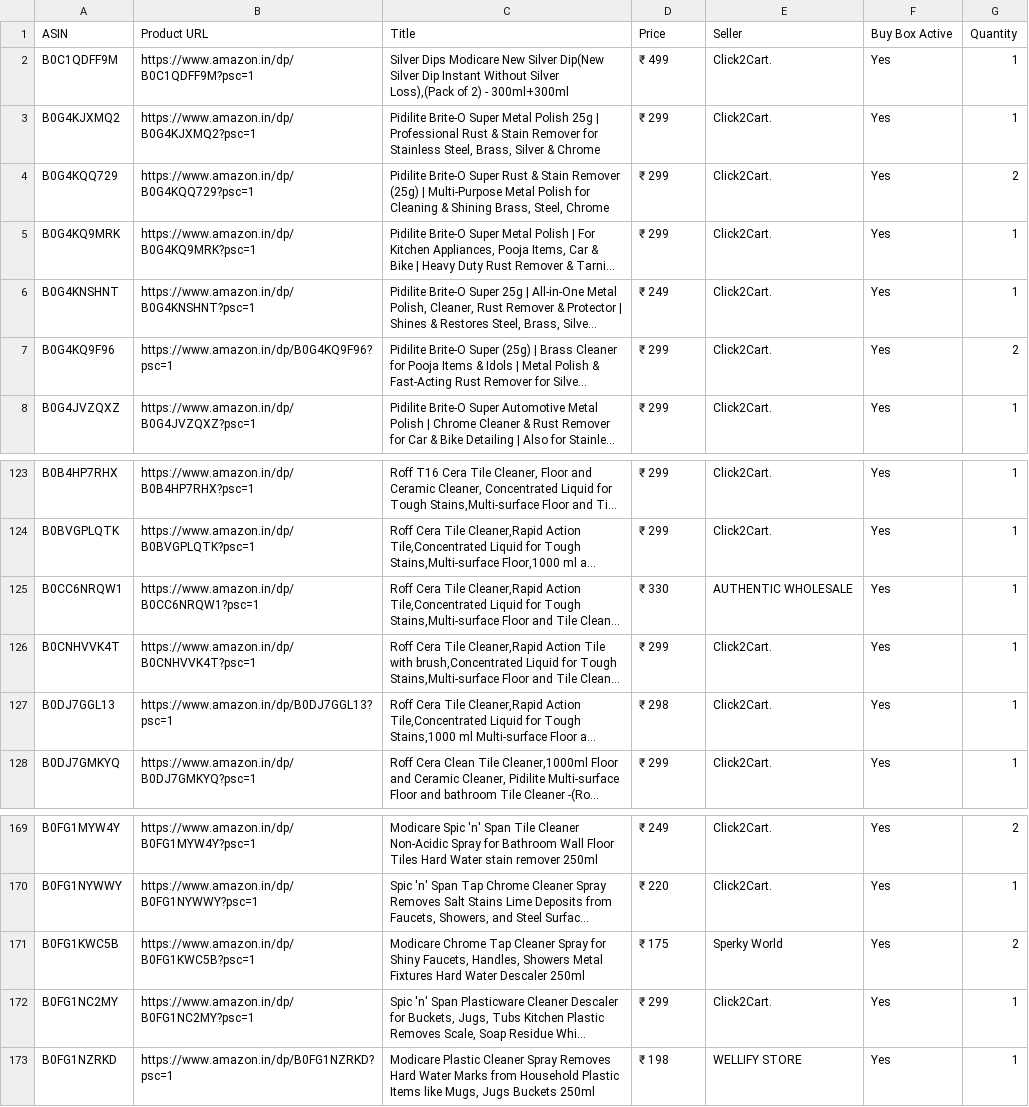
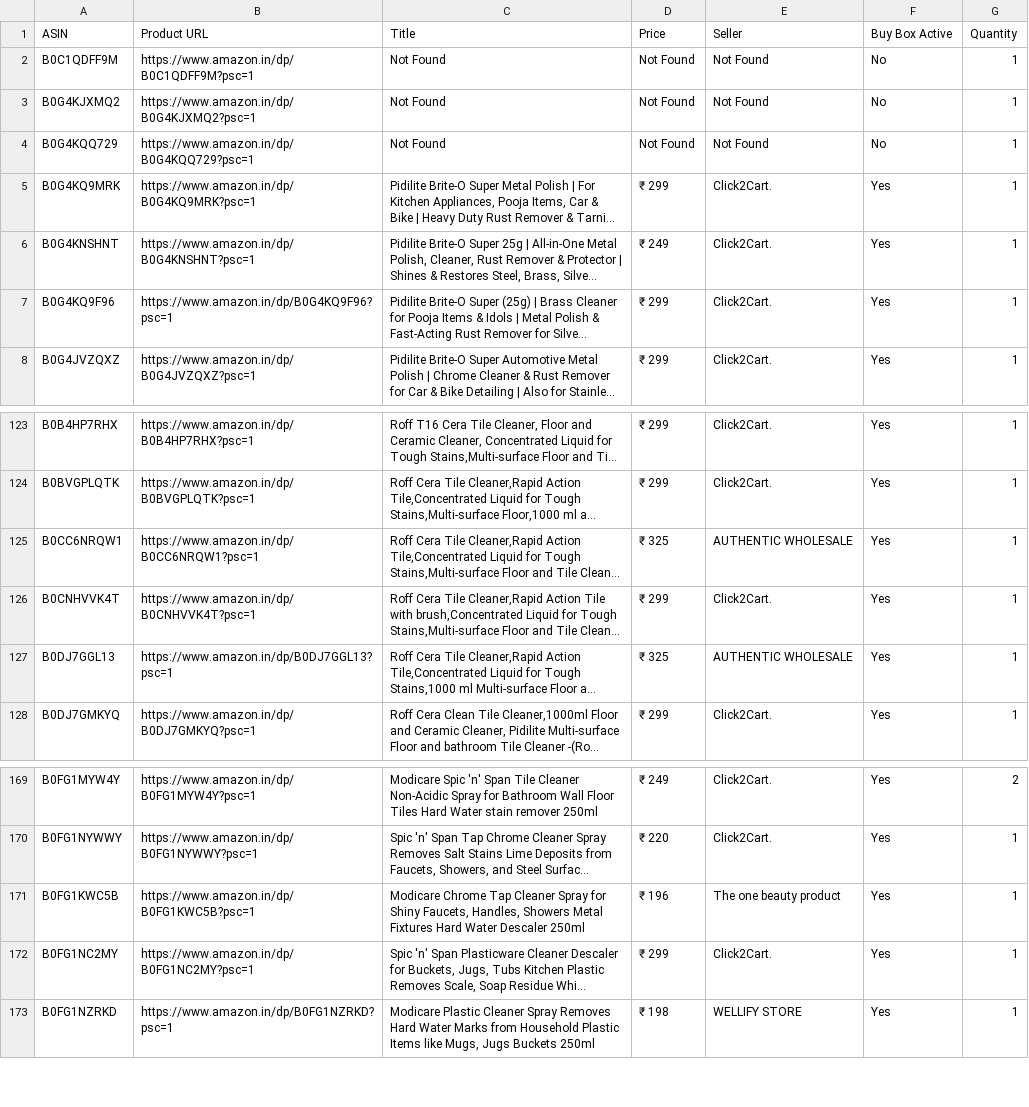
Before and after one commit to egaurav006/amazon-scraper, a CSV file: amazon_data.csv, drawn as a sheet; only a part is shown, gaps mark what is left out; long unchanged cells end in …; the diff names each change by its address in the sheet, - before the commit and + after, or states it on an @@ line.

```diff
--- a/amazon_data.csv
+++ b/amazon_data.csv
-C2 (Title): Silver Dips Modicare New Silver Dip(New Silver Dip Instant Without Silver Loss),(Pack of 2) - 300ml+300ml
+C2 (Title): Not Found
-D2 (Price): ₹ 499
+D2 (Price): Not Found
-E2:E4 (Seller): Click2Cart.
+E2:E4 (Seller): Not Found
-F2:F4 (Buy Box Active): Yes
+F2:F4 (Buy Box Active): No
-C3 (Title): Pidilite Brite-O Super Metal Polish 25g | Professional Rust & Stain Remover for Stainless Steel, Brass, Silver & Chrome
+C3 (Title): Not Found
-D3:D4 (Price): ₹ 299
+D3:D4 (Price): Not Found
-C4 (Title): Pidilite Brite-O Super Rust & Stain Remover (25g) | Multi-Purpose Metal Polish for Cleaning & Shining Brass, Steel, Chrome
+C4 (Title): Not Found
-G4 (Quantity): 2
+G4 (Quantity): 1
-G7 (Quantity): 2
+G7 (Quantity): 1
-D125 (Price): ₹ 330
+D125 (Price): ₹ 325
-D127 (Price): ₹ 298
+D127 (Price): ₹ 325
-E127 (Seller): Click2Cart.
+E127 (Seller): AUTHENTIC WHOLESALE
-D171 (Price): ₹ 175
+D171 (Price): ₹ 196
-E171 (Seller): Sperky World
+E171 (Seller): The one beauty product
-G171 (Quantity): 2
+G171 (Quantity): 1
```
